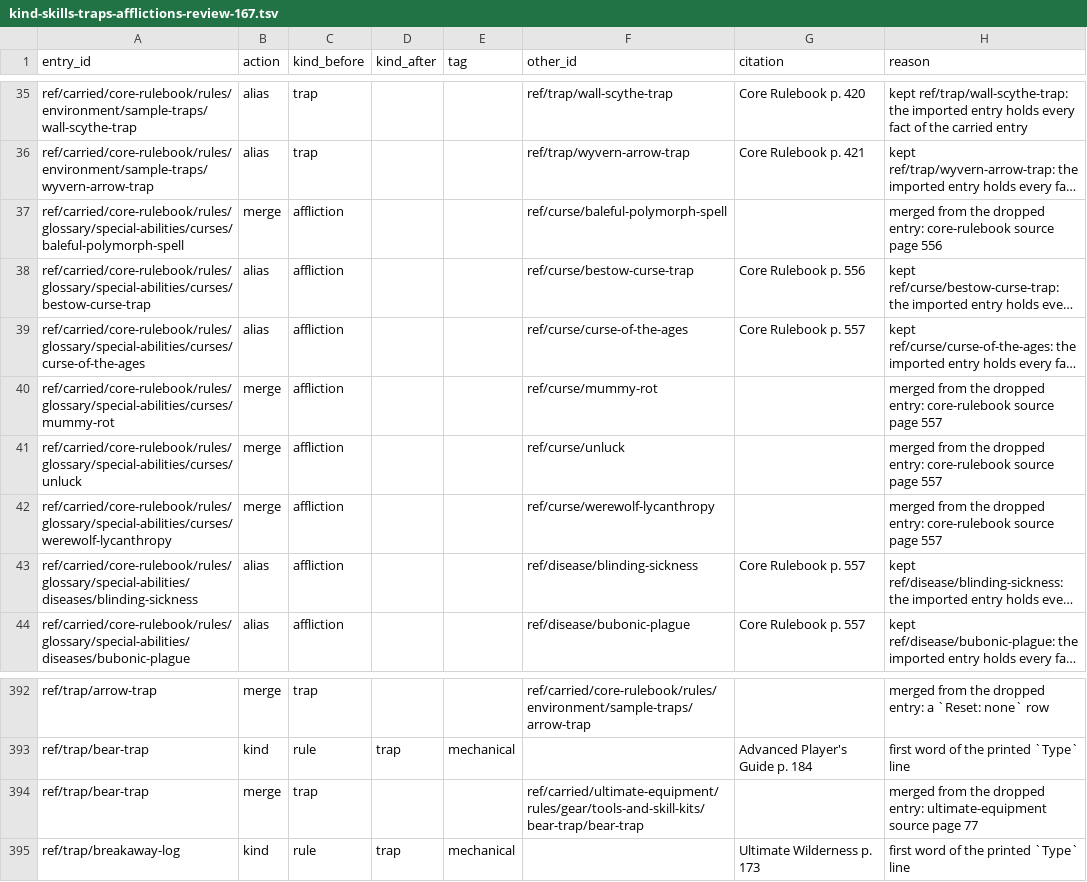
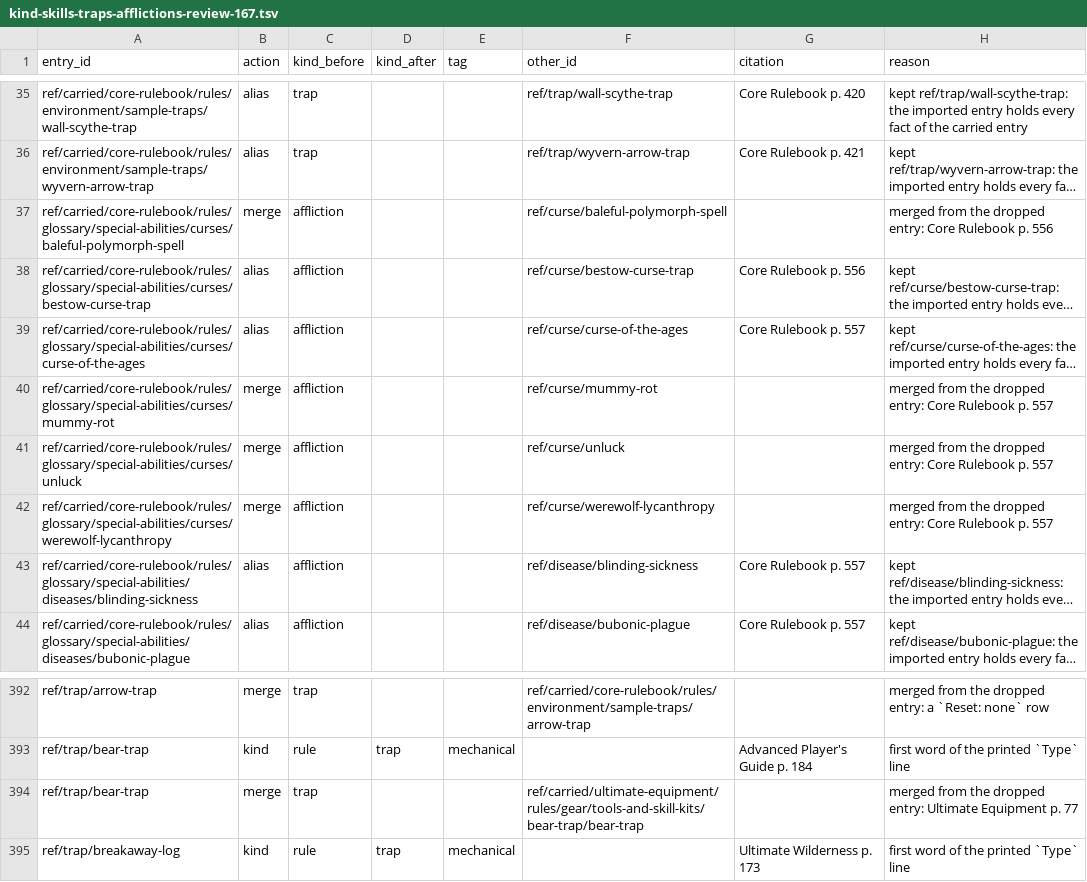
Before and after one commit to phynics/cast-iron-data, a TSV file: scripts/kind-skills-traps-afflictions-review-167.tsv, drawn as a sheet; only a part is shown, gaps mark what is left out; long unchanged cells end in …; the diff names each change by its address in the sheet, - before the commit and + after, or states it on an @@ line.

```diff
--- a/scripts/kind-skills-traps-afflictions-review-167.tsv
+++ b/scripts/kind-skills-traps-afflictions-review-167.tsv
-H37 (reason): …dropped entry: core-rulebook source page 556
+H37 (reason): …dropped entry: Core Rulebook p. 556
-H40:H42 (reason): …dropped entry: core-rulebook source page 557
+H40:H42 (reason): …dropped entry: Core Rulebook p. 557
-H394 (reason): …dropped entry: ultimate-equipment source page 77
+H394 (reason): …dropped entry: Ultimate Equipment p. 77
```
Also changed, not shown: 1 other file.
